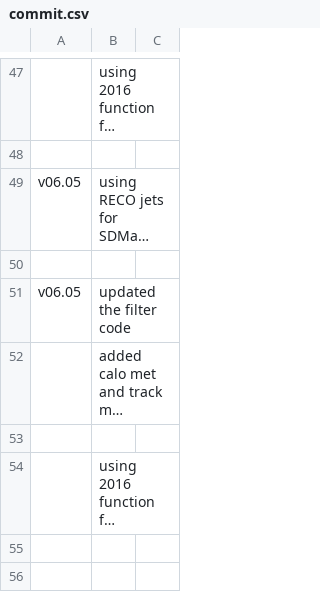
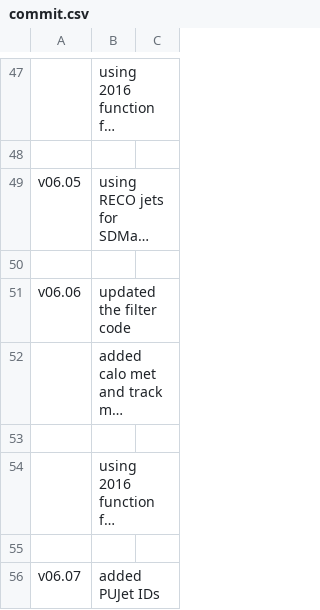
Before and after one commit to fasyakhuza/ExoPieSlimmer-2017Only, a CSV file: commit.csv, drawn as a sheet; only a part is shown, gaps mark what is left out; long unchanged cells end in …; the diff names each change by its address in the sheet, - before the commit and + after, or states it on an @@ line.

Commit message:
added PUJetIDs

```diff
--- a/commit.csv
+++ b/commit.csv
-A51: v06.05
+A51: v06.06
+row 55: (empty)
+row 56: v06.07 | added PUJet IDs
```
